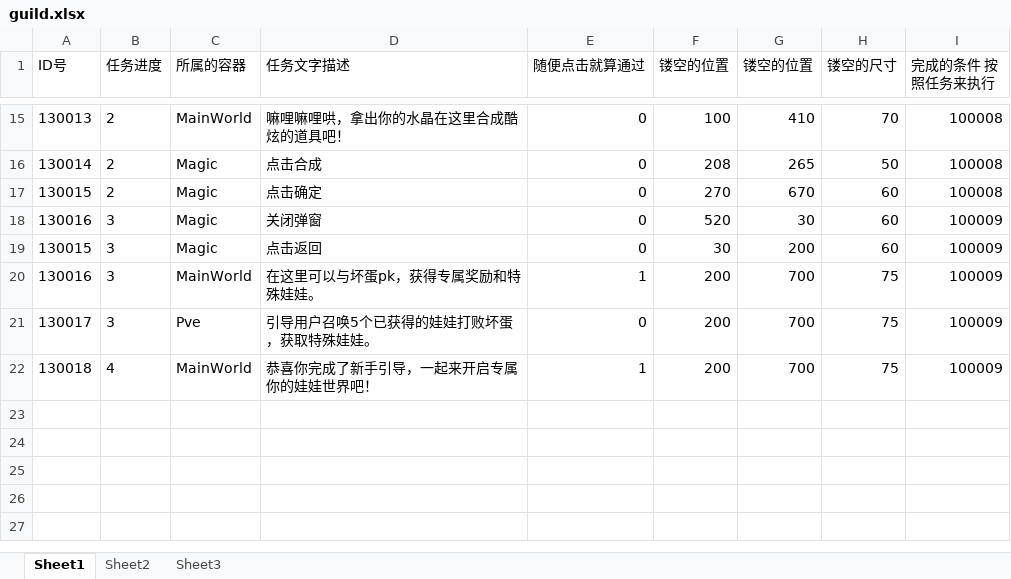
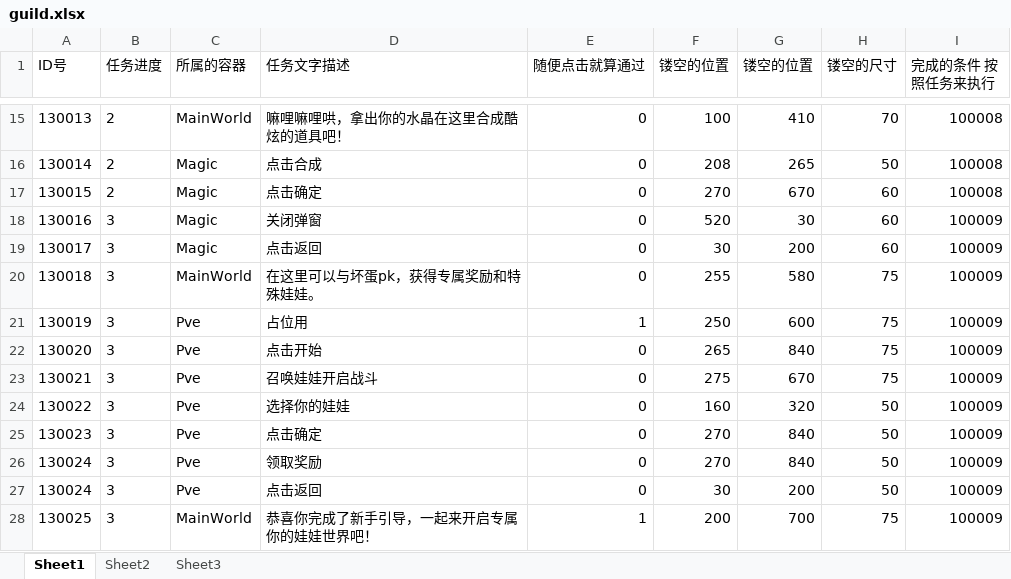
Before and after one commit to sorryone/GrabDoll, an Excel workbook: grabDoll/config/guild.xlsx, sheet Sheet1, drawn as a sheet; only a part is shown, gaps mark what is left out; values as stored, in another font and other column widths than the file's, no borders; addresses are those after the commit; the diff names each change by its address in the sheet, - before the commit and + after, or states it on an @@ line.

```diff
--- a/grabDoll/config/guild.xlsx (sheet Sheet1)
+++ b/grabDoll/config/guild.xlsx (sheet Sheet1)
-A19 (ID号): 130015
+A19 (ID号): 130017
-A20 (ID号): 130016
+A20 (ID号): 130018
-E20 (随便点击就算通过): 1
+E20 (随便点击就算通过): 0
-F20 (镂空的位置): 200
+F20 (镂空的位置): 255
-G20 (镂空的位置): 700
+G20 (镂空的位置): 580
+row 21: 130019 | 3 | Pve | 占位用 | 1 | 250 | 600 | 75 | 100009
+row 22: 130020 | 3 | Pve | 点击开始 | 0 | 265 | 840 | 75 | 100009
-A23 (ID号): 130017
+A23 (ID号): 130021
-D23 (任务文字描述): 引导用户召唤5个已获得的娃娃打败坏蛋，获取特殊娃娃。
+D23 (任务文字描述): 召唤娃娃开启战斗
-F23 (镂空的位置): 200
+F23 (镂空的位置): 275
-G23 (镂空的位置): 700
+G23 (镂空的位置): 670
+row 24: 130022 | 3 | Pve | 选择你的娃娃 | 0 | 160 | 320 | 50 | 100009
+row 25: 130023 | 3 | Pve | 点击确定 | 0 | 270 | 840 | 50 | 100009
+row 26: 130024 | 3 | Pve | 领取奖励 | 0 | 270 | 840 | 50 | 100009
+row 27: 130024 | 3 | Pve | 点击返回 | 0 | 30 | 200 | 50 | 100009
-A28 (ID号): 130018
+A28 (ID号): 130025
-B28 (任务进度): 4
+B28 (任务进度): 3
```
Also changed, not shown: 1 other file.
